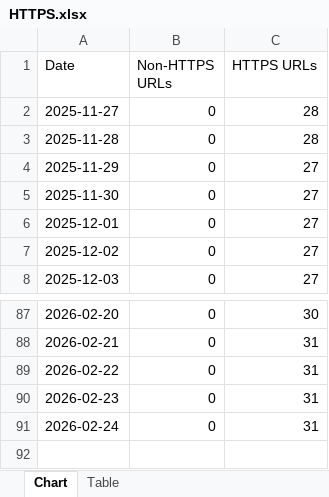
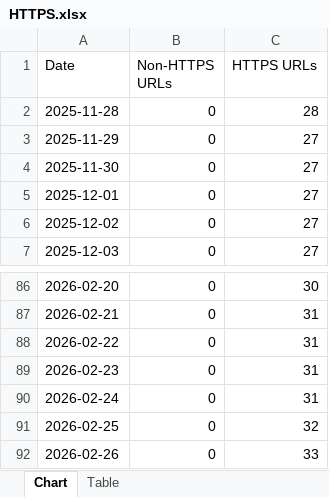
Before and after one commit to HEATLabs/HEAT-Labs-Configs, an Excel workbook: gsc-export/HTTPS.xlsx, sheet Chart, drawn as a sheet; only a part is shown, gaps mark what is left out; values as stored, in another font and other column widths than the file's, no borders; removed rows and columns are numbered as before the commit, all else as after; the diff names each change by its address in the sheet, - before the commit and + after, or states it on an @@ line.

```diff
--- a/gsc-export/HTTPS.xlsx (sheet Chart)
+++ b/gsc-export/HTTPS.xlsx (sheet Chart)
-row 2: 2025-11-27 | 0 | 28
+row 91: 2026-02-25 | 0 | 32
+row 92: 2026-02-26 | 0 | 33
```
Also changed, not shown: gsc-export/Breadcrumbs.xlsx, gsc-export/Coverage.xlsx, 2 other files.
